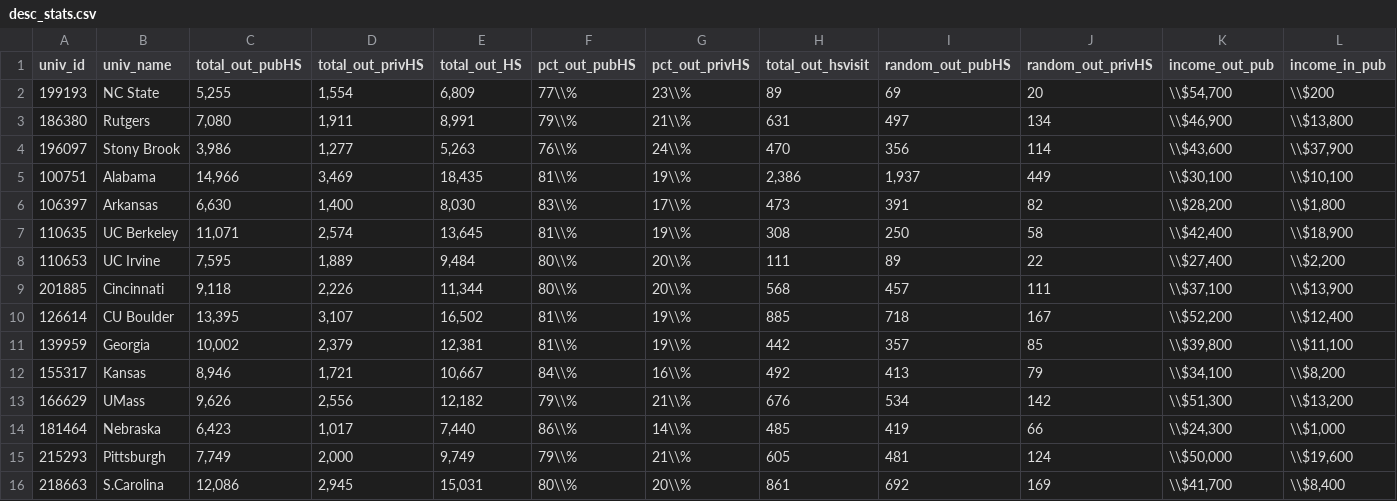
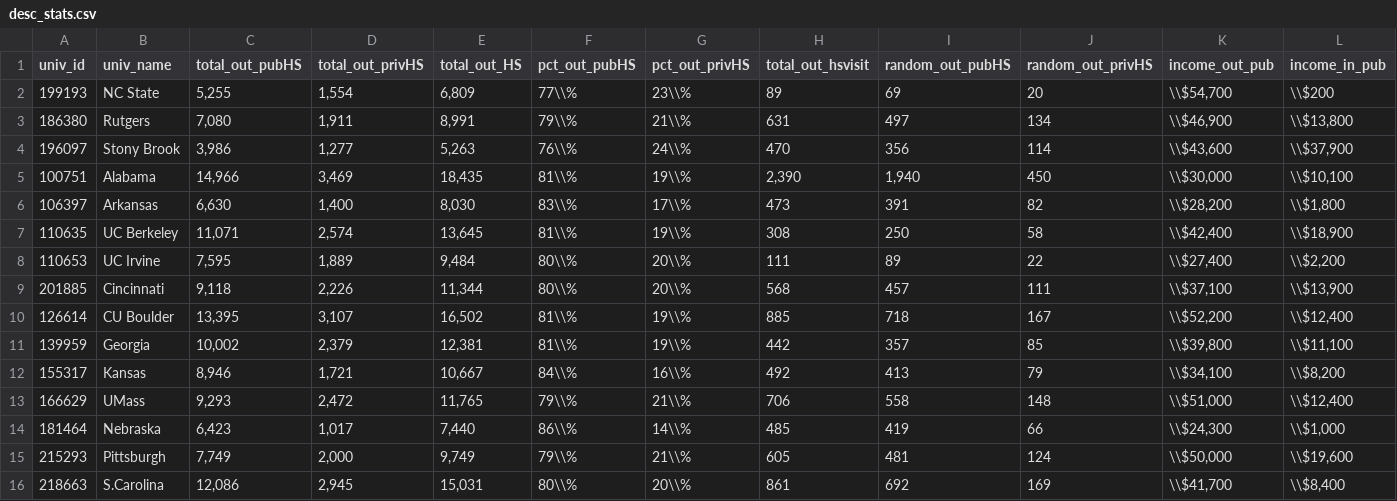
Before and after one commit to ozanj/joyce_report, a CSV file: data/desc_stats.csv, drawn as a sheet.

```diff
--- a/data/desc_stats.csv
+++ b/data/desc_stats.csv
@@ -4,3 +4,3 @@ univ_id,univ_name,total_out_pubHS,total_out_privHS,total_out_HS,pct_out_pubHS,pc
 196097,Stony Brook,"3,986","1,277","5,263",76\\%,24\\%,470,356,114,"\\$43,600","\\$37,900"
-100751,Alabama,"14,966","3,469","18,435",81\\%,19\\%,"2,386","1,937",449,"\\$30,100","\\$10,100"
+100751,Alabama,"14,966","3,469","18,435",81\\%,19\\%,"2,390","1,940",450,"\\$30,000","\\$10,100"
 106397,Arkansas,"6,630","1,400","8,030",83\\%,17\\%,473,391,82,"\\$28,200","\\$1,800"
@@ -12,3 +12,3 @@ univ_id,univ_name,total_out_pubHS,total_out_privHS,total_out_HS,pct_out_pubHS,pc
 155317,Kansas,"8,946","1,721","10,667",84\\%,16\\%,492,413,79,"\\$34,100","\\$8,200"
-166629,UMass,"9,626","2,556","12,182",79\\%,21\\%,676,534,142,"\\$51,300","\\$13,200"
+166629,UMass,"9,293","2,472","11,765",79\\%,21\\%,706,558,148,"\\$51,000","\\$12,400"
 181464,Nebraska,"6,423","1,017","7,440",86\\%,14\\%,485,419,66,"\\$24,300","\\$1,000"
```
Also changed, not shown: data/desc_in_pub_stats.csv, data/desc_out_priv_stats.csv, 19 other files.
